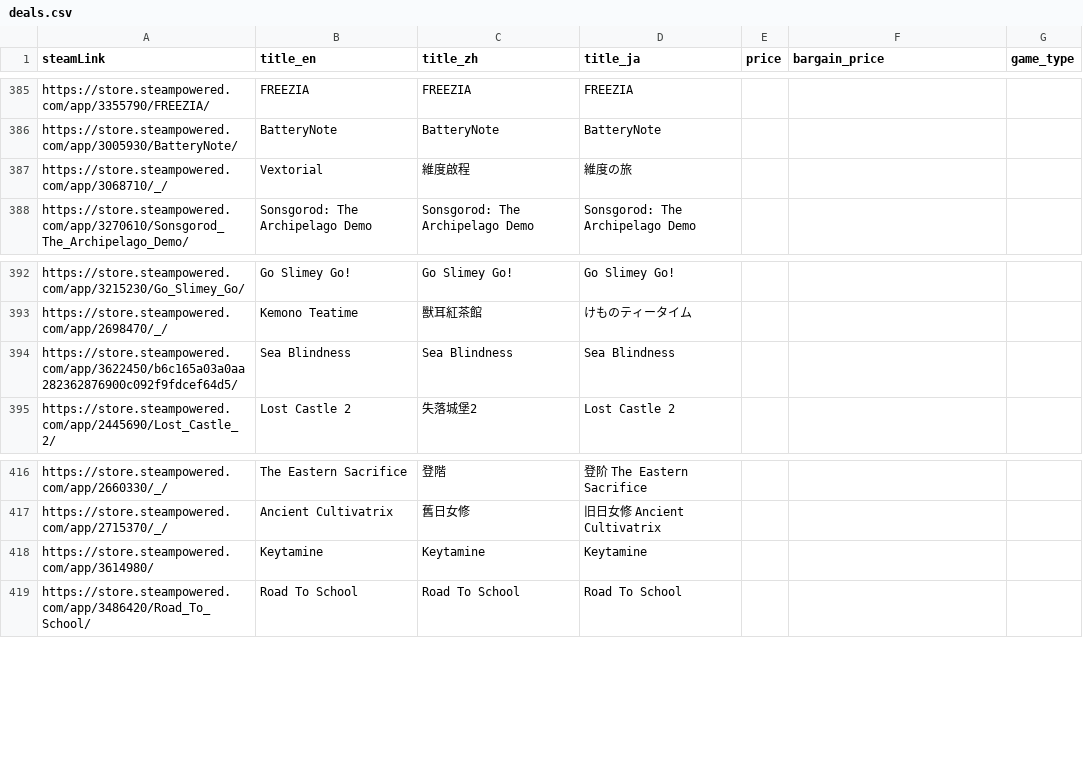
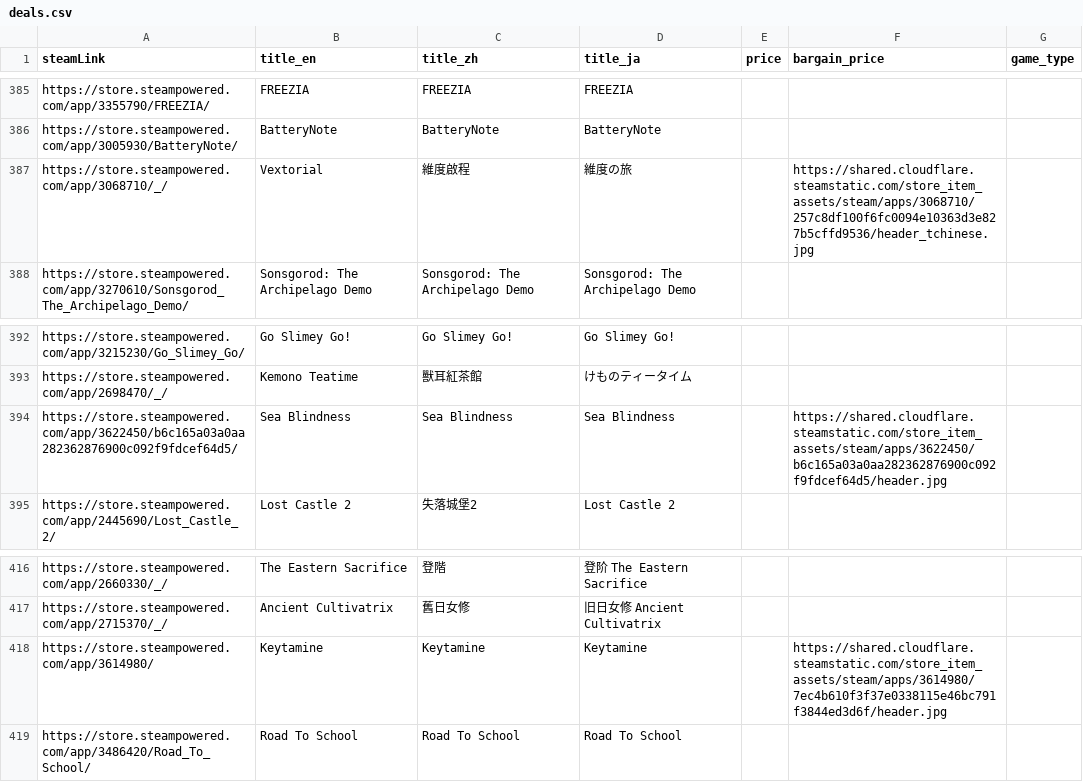
Before and after one commit to FilterGame/IndieGameWebTW, a CSV file: deals.csv, drawn as a sheet; only a part is shown, gaps mark what is left out; the diff covers the shown part only.

```diff
--- a/deals.csv
+++ b/deals.csv
@@ -386,3 +386,3 @@ https://store.steampowered.com/app/3355790/FREEZIA/,FREEZIA,FREEZIA,FREEZIA,,,
 https://store.steampowered.com/app/3005930/BatteryNote/,BatteryNote,BatteryNote,BatteryNote,,,
-https://store.steampowered.com/app/3068710/_/,Vextorial,維度啟程,維度の旅,,,
+https://store.steampowered.com/app/3068710/_/,Vextorial,維度啟程,維度の旅,,https://shared.cloudflare.steamstatic.com/store_item_assets/steam/apps/3068710/257c8df100f6fc0094e10363d3e827b5cffd9536/header_tchinese.jpg,
 https://store.steampowered.com/app/3270610/Sonsgorod_The_Archipelago_Demo/,Sonsgorod: The Archipelago Demo,Sonsgorod: The Archipelago Demo,Sonsgorod: The Archipelago Demo,,,
@@ -393,3 +393,3 @@ https://store.steampowered.com/app/3215230/Go_Slimey_Go/,Go Slimey Go!,Go Slimey
 https://store.steampowered.com/app/2698470/_/,Kemono Teatime,獸耳紅茶館,けものティータイム,,,
-https://store.steampowered.com/app/3622450/b6c165a03a0aa282362876900c092f9fdcef64d5/,Sea Blindness,Sea Blindness,Sea Blindness,,,
+https://store.steampowered.com/app/3622450/b6c165a03a0aa282362876900c092f9fdcef64d5/,Sea Blindness,Sea Blindness,Sea Blindness,,https://shared.cloudflare.steamstatic.com/store_item_assets/steam/apps/3622450/b6c165a03a0aa282362876900c092f9fdcef64d5/header.jpg,
 https://store.steampowered.com/app/2445690/Lost_Castle_2/,Lost Castle 2,失落城堡2,Lost Castle 2,,,
@@ -417,3 +417,3 @@ https://store.steampowered.com/app/2660330/_/,The Eastern Sacrifice,登階,登
 https://store.steampowered.com/app/2715370/_/,Ancient Cultivatrix,舊日女修,旧日女修 Ancient Cultivatrix,,,
-https://store.steampowered.com/app/3614980/,Keytamine,Keytamine,Keytamine,,,
+https://store.steampowered.com/app/3614980/,Keytamine,Keytamine,Keytamine,,https://shared.cloudflare.steamstatic.com/store_item_assets/steam/apps/3614980/7ec4b610f3f37e0338115e46bc791f3844ed3d6f/header.jpg,
 https://store.steampowered.com/app/3486420/Road_To_School/,Road To School,Road To School,Road To School,,,
```
Also changed, not shown: 7 edited cells elsewhere in this file, 1 other file.
